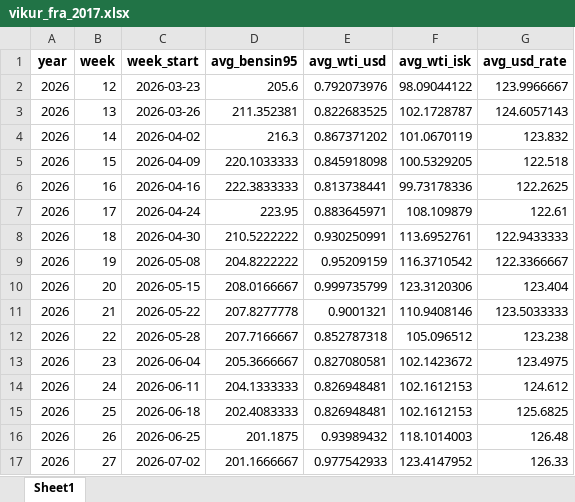
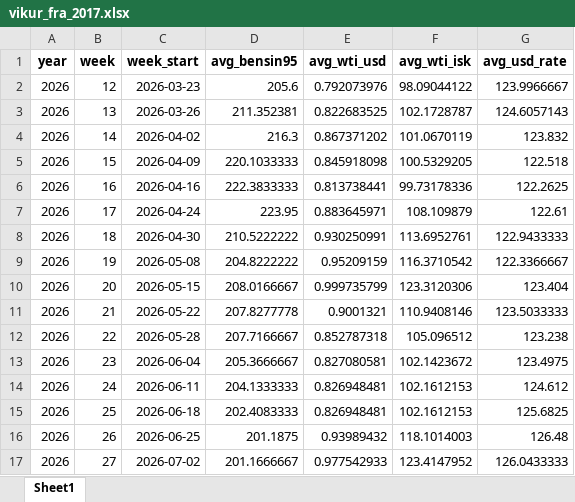
Before and after one commit to asi-hag/gasverkefni, an Excel workbook: vikur_fra_2017.xlsx, sheet Sheet1, drawn as a sheet; values as stored, in another font and other column widths than the file's, no borders; the diff names each change by its address in the sheet, - before the commit and + after, or states it on an @@ line.

```diff
--- a/vikur_fra_2017.xlsx (sheet Sheet1)
+++ b/vikur_fra_2017.xlsx (sheet Sheet1)
-G17 (avg_usd_rate): 126.33
+G17 (avg_usd_rate): 126.0433333
```
Also changed, not shown: min_max_dagverd.xlsx, 1 other file.
